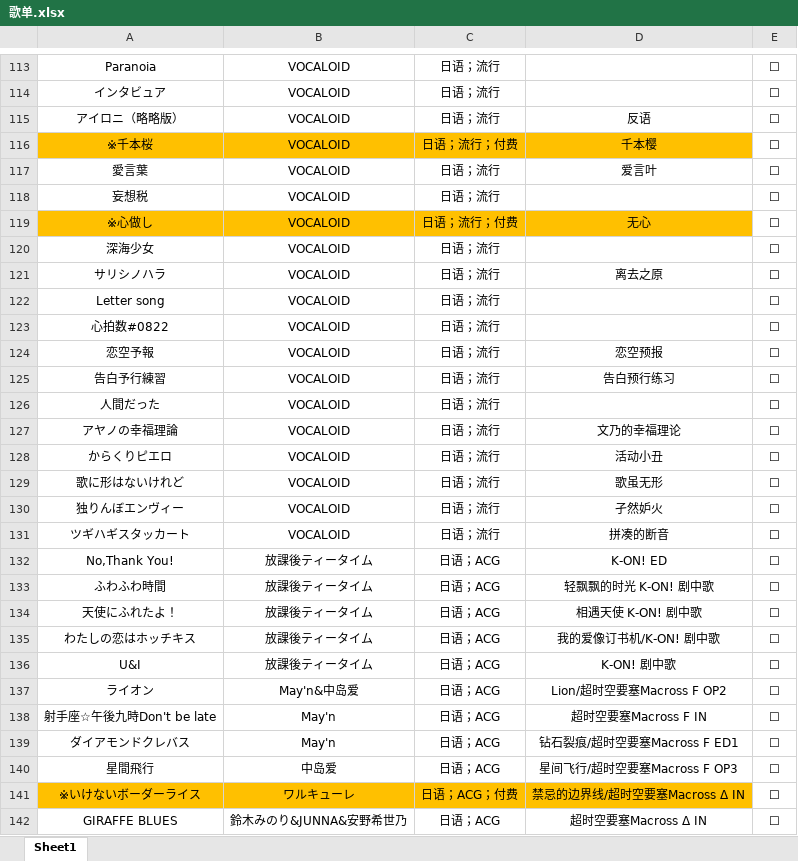
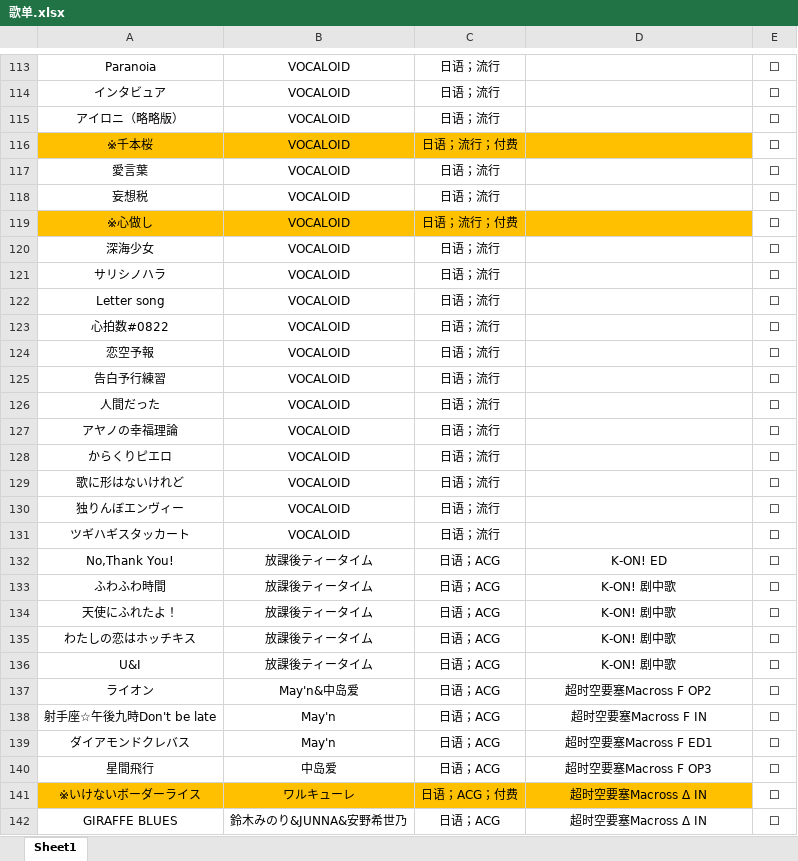
Before and after one commit to alan314m/song-list-of-taojiovo, an Excel workbook: 歌单.xlsx, sheet Sheet1, drawn as a sheet; only a part is shown, gaps mark what is left out; values as stored, in another font and other column widths than the file's, no borders; the diff covers the shown part only; the diff names each change by its address in the sheet, - before the commit and + after, or states it on an @@ line.

```diff
--- a/歌单.xlsx (sheet Sheet1)
+++ b/歌单.xlsx (sheet Sheet1)
-D115: 反语
+D115: (empty)
-D116: 千本樱
+D116: (empty)
-D117: 爱言叶
+D117: (empty)
-D119: 无心
+D119: (empty)
-D121: 离去之原
+D121: (empty)
-D124: 恋空预报
+D124: (empty)
-D125: 告白预行练习
+D125: (empty)
-D127: 文乃的幸福理论
+D127: (empty)
-D128: 活动小丑
+D128: (empty)
-D129: 歌虽无形
+D129: (empty)
-D130: 孑然妒火
+D130: (empty)
-D131: 拼凑的断音
+D131: (empty)
-D133: 轻飘飘的时光 K-ON! 剧中歌
+D133: K-ON! 剧中歌
-D134: 相遇天使 K-ON! 剧中歌
+D134: K-ON! 剧中歌
-D135: 我的爱像订书机/K-ON! 剧中歌
+D135: K-ON! 剧中歌
-D137: Lion/超时空要塞Macross F OP2
+D137: 超时空要塞Macross F OP2
-D139: 钻石裂痕/超时空要塞Macross F ED1
+D139: 超时空要塞Macross F ED1
-D140: 星间飞行/超时空要塞Macross F OP3
+D140: 超时空要塞Macross F OP3
-D141: 禁忌的边界线/超时空要塞Macross Δ IN
+D141: 超时空要塞Macross Δ IN
```
Also changed, not shown: 1 added row, 1 removed row, 1 moved row and 91 edited cells elsewhere in this sheet, 5 other files.
